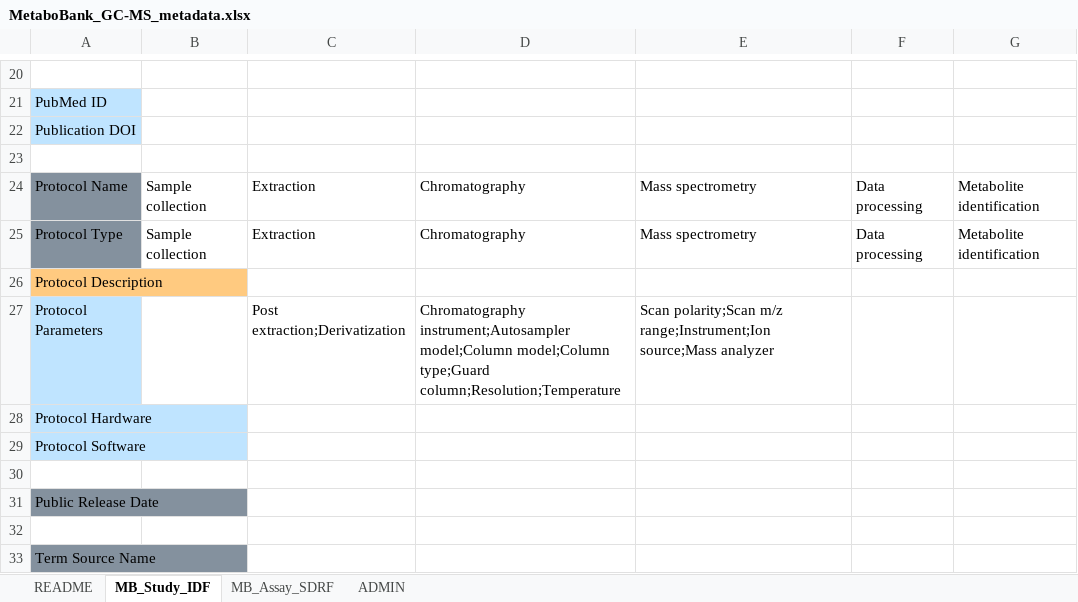
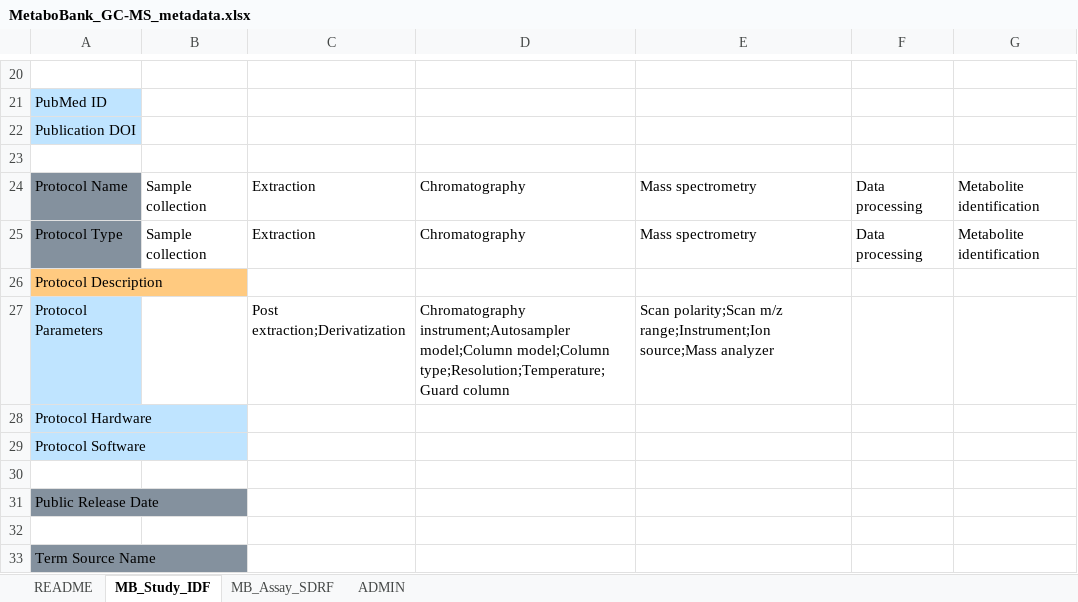
Before and after one commit to ddbj/pub, an Excel workbook: docs/metabobank/metadata_excel/MetaboBank_GC-MS_metadata.xlsx, sheet MB_Study_IDF, drawn as a sheet; only a part is shown, gaps mark what is left out; values as stored, in another font and other column widths than the file's, no borders; the diff names each change by its address in the sheet, - before the commit and + after, or states it on an @@ line.

Commit message:
Add/modify chromatography parameters.

```diff
--- a/docs/metabobank/metadata_excel/MetaboBank_GC-MS_metadata.xlsx (sheet MB_Study_IDF)
+++ b/docs/metabobank/metadata_excel/MetaboBank_GC-MS_metadata.xlsx (sheet MB_Study_IDF)
-D27: …model;Column model;Column type;Guard column;Resolution;Temperature
+D27: …model;Column model;Column type;Resolution;Temperature;Guard column
```
